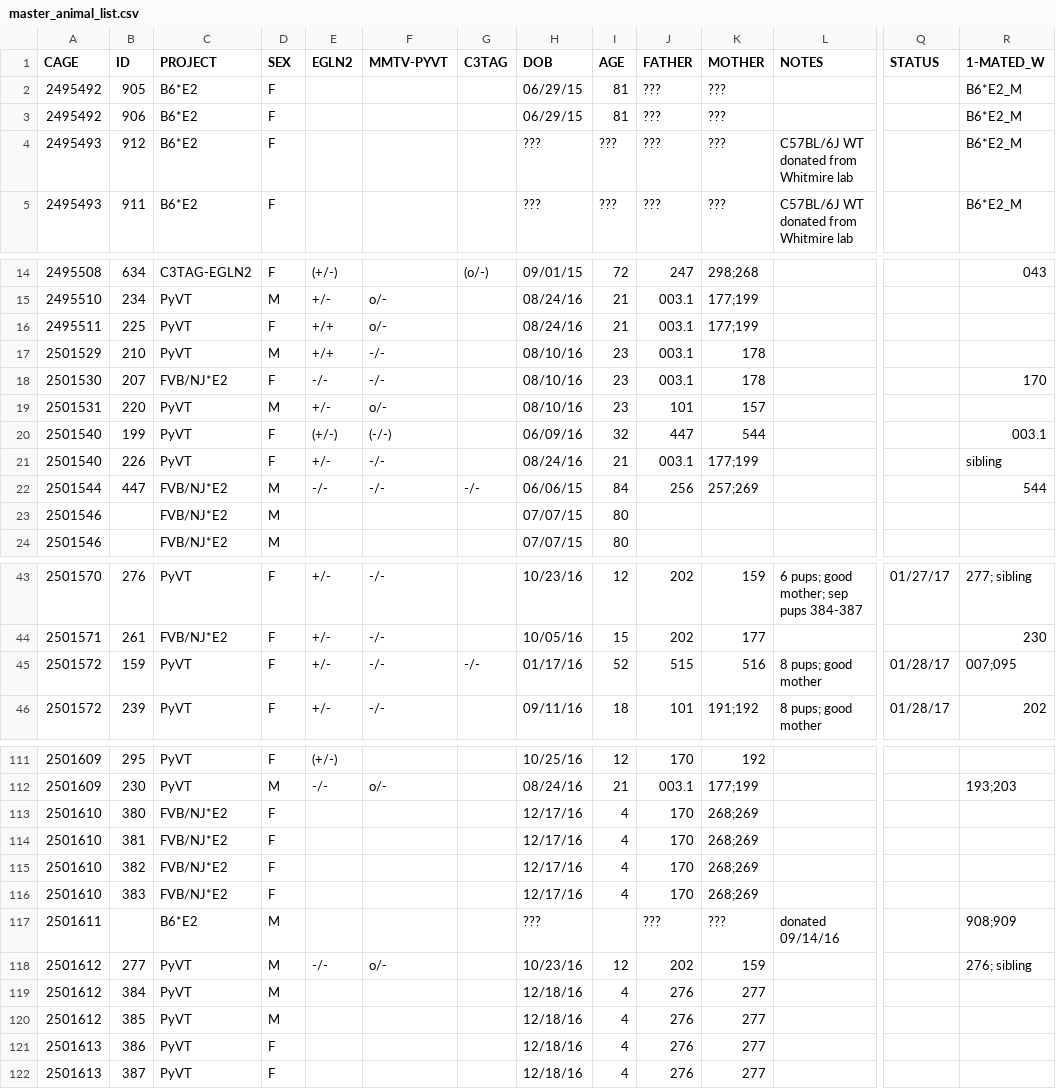
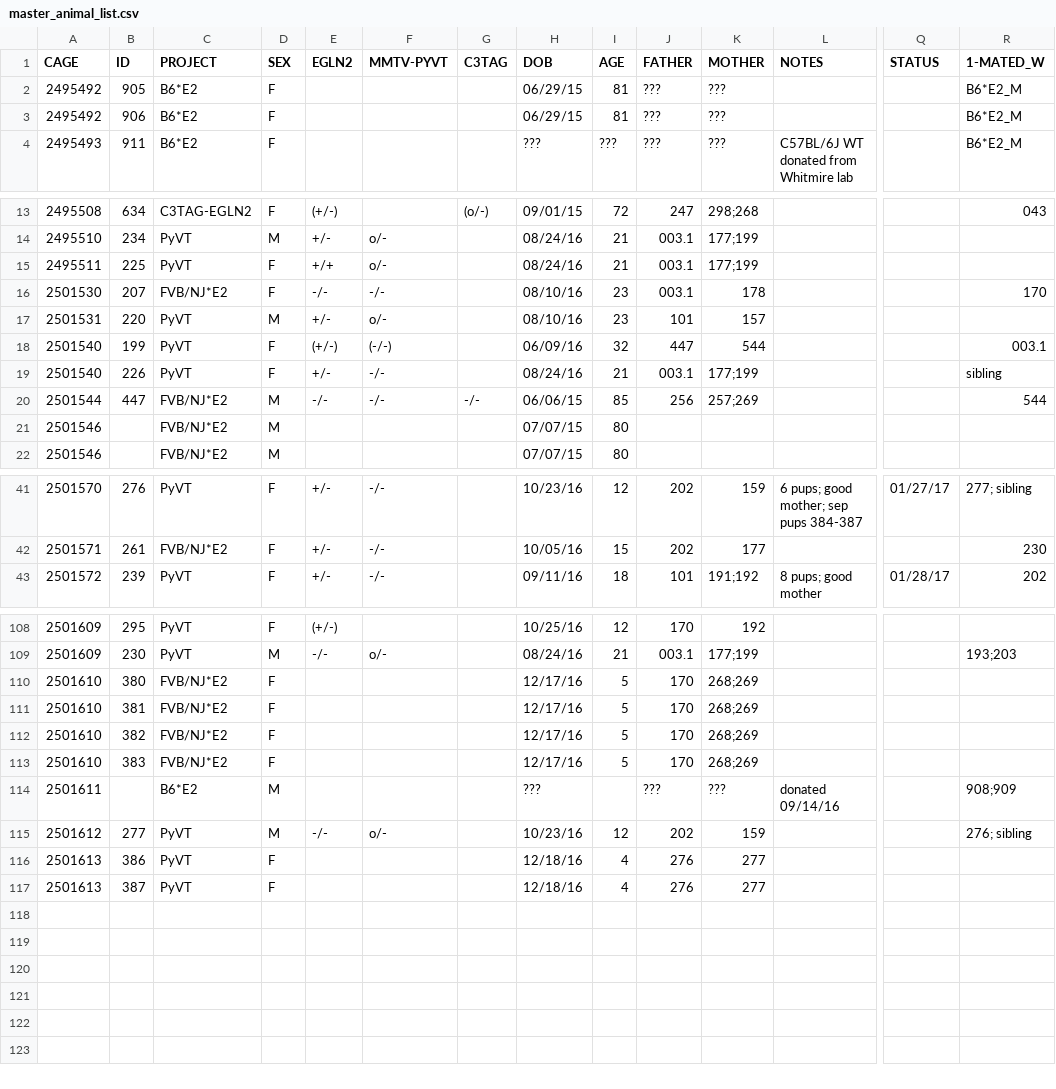
Before and after one commit to qzhanglab/animal_tracking, a CSV file: master_animal_list.csv, drawn as a sheet; only a part is shown, gaps mark what is left out; removed rows and columns are numbered as before the commit, all else as after; rows hold the shown columns only; the diff covers the shown part only; the diff names each change by its address in the sheet, - before the commit and + after, or states it on an @@ line.

Commit message:
cull B6 Whitmire, 159 at request of DLAM; cull 210, 384, 385 sex unecessary to project

```diff
--- a/master_animal_list.csv
+++ b/master_animal_list.csv
-row 4: 2495493 | 912 | B6*E2 | F |  |  |  | ??? | ??? | ??? | ??? | C57BL/6J WT donated from Whitmire lab |  | B6*E2_M
-row 17: 2501529 | 210 | PyVT | M | +/+ | -/- |  | 08/10/16 | 23 | 003.1 | 178
-I20 (AGE): 84
+I20 (AGE): 85
-row 45: 2501572 | 159 | PyVT | F | +/- | -/- | -/- | 01/17/16 | 52 | 515 | 516 | 8 pups; good mother | 01/28/17 | 007;095
-I110:I113 (AGE): 4
+I110:I113 (AGE): 5
-row 119: 2501612 | 384 | PyVT | M |  |  |  | 12/18/16 | 4 | 276 | 277
-row 120: 2501612 | 385 | PyVT | M |  |  |  | 12/18/16 | 4 | 276 | 277
```
Also changed, not shown: 4 edited cells elsewhere in this file, sac_archive.csv.
